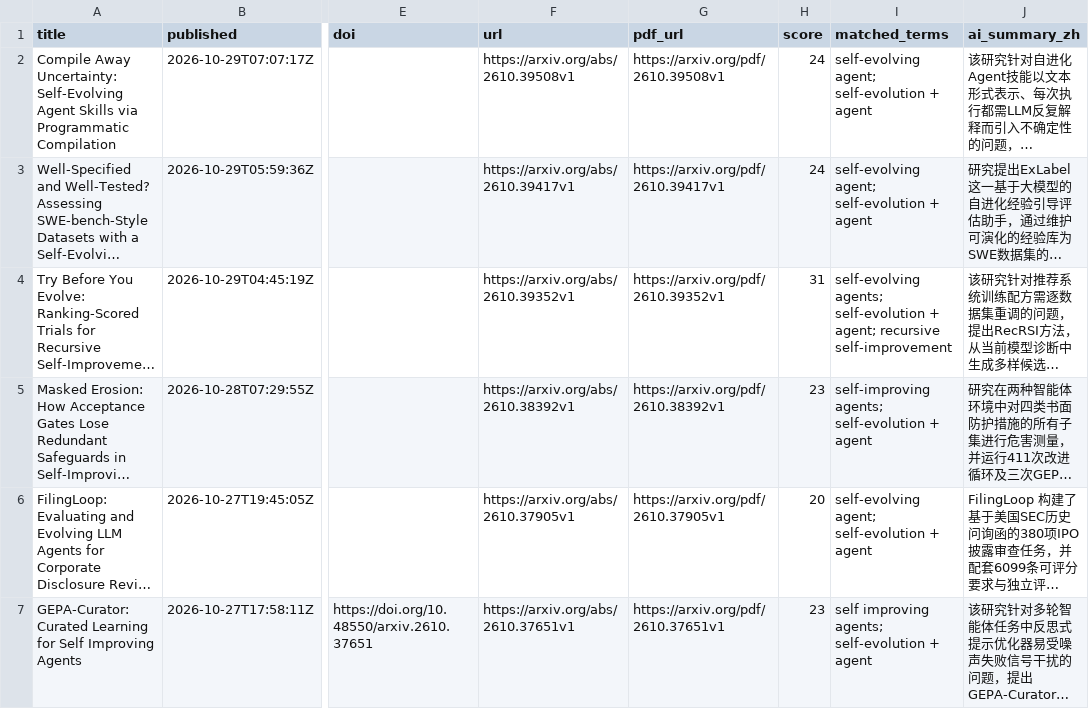
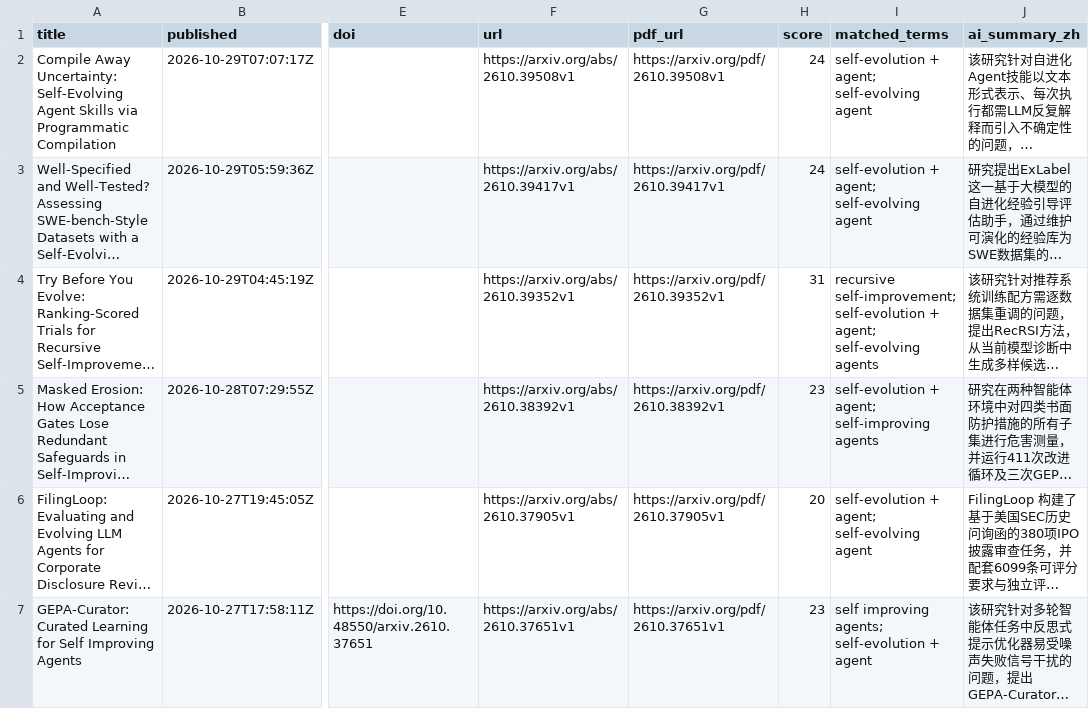
Before and after one commit to HexWillAppear/bim-ifc-paper-radar, a CSV file: data/self-evolving-agent/papers.csv, drawn as a sheet; only a part is shown, gaps mark what is left out; long unchanged cells end in …; the diff covers the shown part only; the diff names each change by its address in the sheet, - before the commit and + after, or states it on an @@ line.

```diff
--- a/data/self-evolving-agent/papers.csv
+++ b/data/self-evolving-agent/papers.csv
-I2:I3 (matched_terms): self-evolving agent; self-evolution + agent
+I2:I3 (matched_terms): self-evolution + agent; self-evolving agent
-I4 (matched_terms): self-evolving agents; self-evolution + agent; recursive self-improvement
+I4 (matched_terms): recursive self-improvement; self-evolution + agent; self-evolving agents
-I5 (matched_terms): self-improving agents; self-evolution + agent
+I5 (matched_terms): self-evolution + agent; self-improving agents
-I6 (matched_terms): self-evolving agent; self-evolution + agent
+I6 (matched_terms): self-evolution + agent; self-evolving agent
```
Also changed, not shown: 7 added rows and 1 edited cell elsewhere in this file, data/hypergraph-rag/papers.csv, 7 other files.
